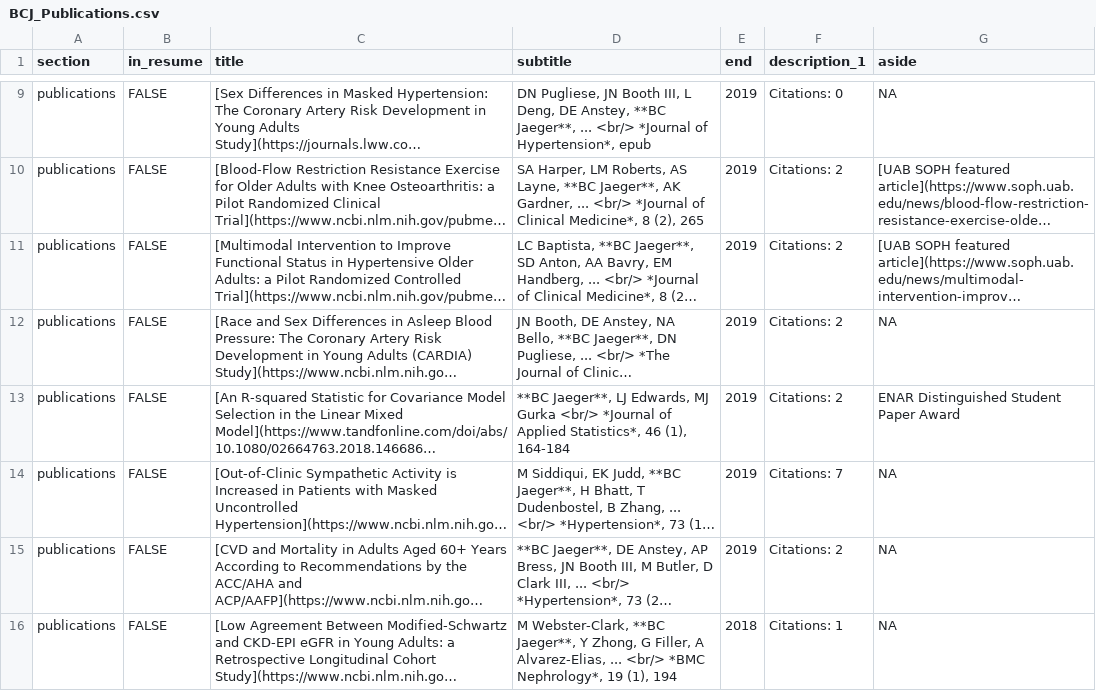
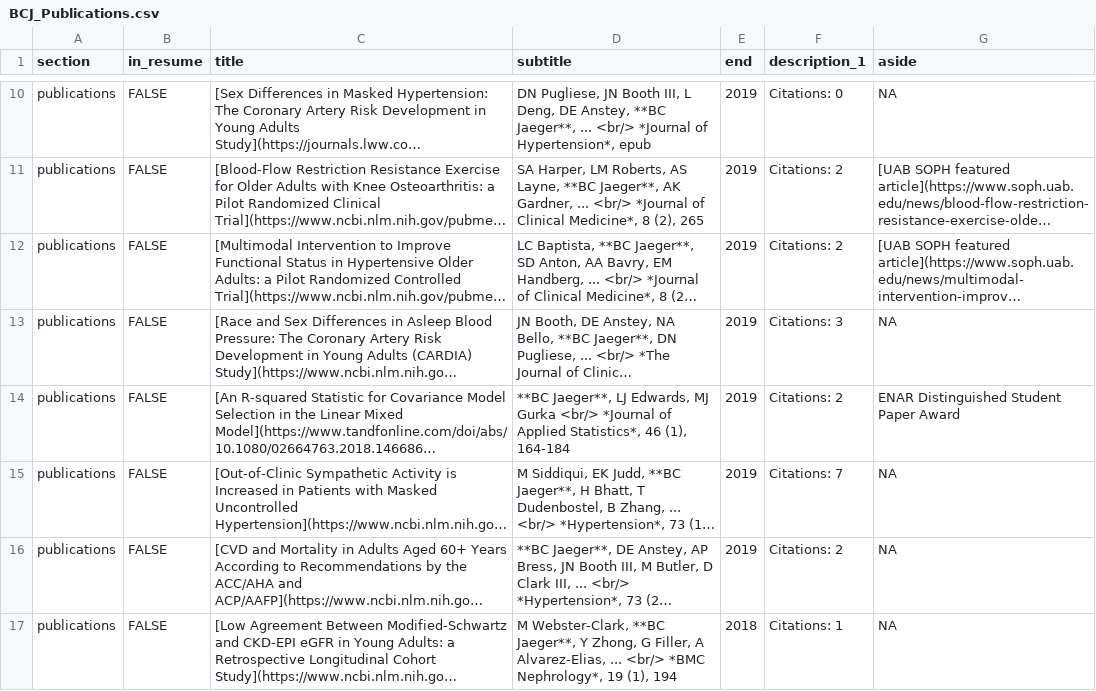
Before and after one commit to bcjaeger/CV-BCJ, a CSV file: data/output/BCJ_Publications.csv, drawn as a sheet; only a part is shown, gaps mark what is left out; long unchanged cells end in …; addresses are those after the commit; the diff covers the shown part only; the diff names each change by its address in the sheet, - before the commit and + after, or states it on an @@ line.

```diff
--- a/data/output/BCJ_Publications.csv
+++ b/data/output/BCJ_Publications.csv
-F13 (description_1): Citations: 2
+F13 (description_1): Citations: 3
```
Also changed, not shown: 1 added row and 5 edited cells elsewhere in this file, data/BCJ.csv, data/manual/BCJ_Presentations.csv, 8 other files.
